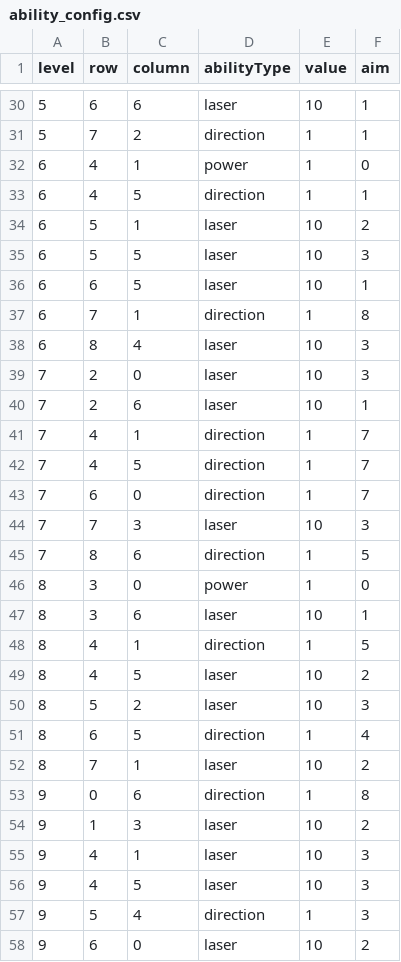
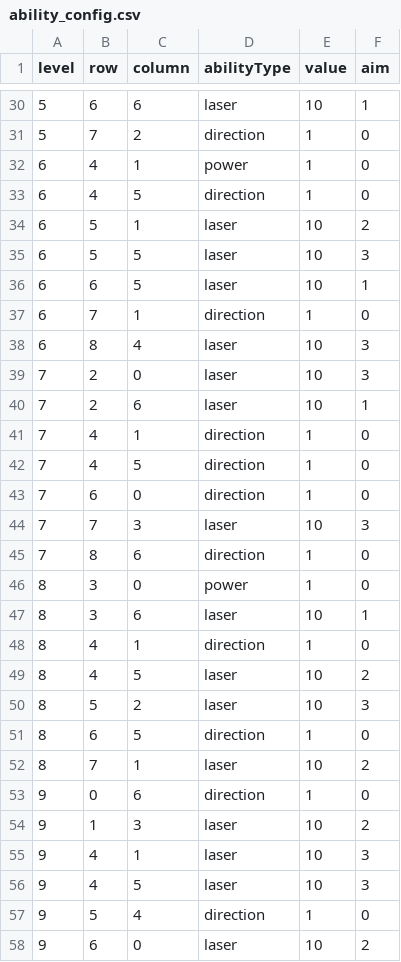
Before and after one commit to Arturs-gailitis/Brick-Blast, a CSV file: Assets/Data/ability_config.csv, drawn as a sheet; only a part is shown, gaps mark what is left out; the diff covers the shown part only.

```diff
--- a/Assets/Data/ability_config.csv
+++ b/Assets/Data/ability_config.csv
@@ -30,5 +30,5 @@ level,row,column,abilityType,value,aim
 5,6,6,laser,10,1
-5,7,2,direction,1,1
+5,7,2,direction,1,0
 6,4,1,power,1,0
-6,4,5,direction,1,1
+6,4,5,direction,1,0
 6,5,1,laser,10,2
@@ -36,3 +36,3 @@ level,row,column,abilityType,value,aim
 6,6,5,laser,10,1
-6,7,1,direction,1,8
+6,7,1,direction,1,0
 6,8,4,laser,10,3
@@ -40,15 +40,15 @@ level,row,column,abilityType,value,aim
 7,2,6,laser,10,1
-7,4,1,direction,1,7
-7,4,5,direction,1,7
-7,6,0,direction,1,7
+7,4,1,direction,1,0
+7,4,5,direction,1,0
+7,6,0,direction,1,0
 7,7,3,laser,10,3
-7,8,6,direction,1,5
+7,8,6,direction,1,0
 8,3,0,power,1,0
 8,3,6,laser,10,1
-8,4,1,direction,1,5
+8,4,1,direction,1,0
 8,4,5,laser,10,2
 8,5,2,laser,10,3
-8,6,5,direction,1,4
+8,6,5,direction,1,0
 8,7,1,laser,10,2
-9,0,6,direction,1,8
+9,0,6,direction,1,0
 9,1,3,laser,10,2
@@ -56,3 +56,3 @@ level,row,column,abilityType,value,aim
 9,4,5,laser,10,3
-9,5,4,direction,1,3
+9,5,4,direction,1,0
 9,6,0,laser,10,2
```
Also changed, not shown: 15 edited cells elsewhere in this file, 4 other files.
